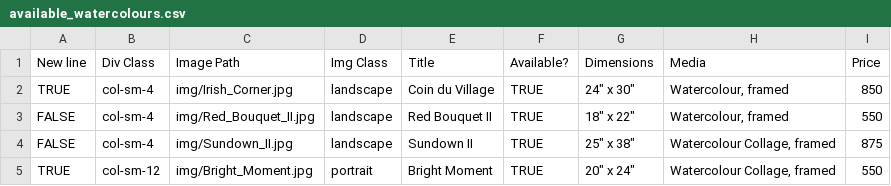
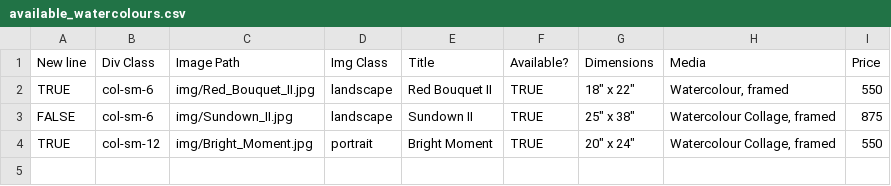
Before and after one commit to BYachnin/linayachninsite, a CSV file: paintings/available_watercolours.csv, drawn as a sheet.

Commit message:
Mark Coin du Village as sold

```diff
--- a/paintings/available_watercolours.csv
+++ b/paintings/available_watercolours.csv
@@ -1,5 +1,4 @@
 New line,Div Class,Image Path,Img Class,Title,Available?,Dimensions,Media,Price
-TRUE,col-sm-4,img/Irish_Corner.jpg,landscape,Coin du Village,TRUE,"24"" x 30""","Watercolour, framed",850
-FALSE,col-sm-4,img/Red_Bouquet_II.jpg,landscape,Red Bouquet II,TRUE,"18"" x 22""","Watercolour, framed",550
-FALSE,col-sm-4,img/Sundown_II.jpg,landscape,Sundown II,TRUE,"25"" x 38""","Watercolour Collage, framed",875
+TRUE,col-sm-6,img/Red_Bouquet_II.jpg,landscape,Red Bouquet II,TRUE,"18"" x 22""","Watercolour, framed",550
+FALSE,col-sm-6,img/Sundown_II.jpg,landscape,Sundown II,TRUE,"25"" x 38""","Watercolour Collage, framed",875
 TRUE,col-sm-12,img/Bright_Moment.jpg,portrait,Bright Moment,TRUE,"20"" x 24""","Watercolour Collage, framed",550
```
Also changed, not shown: paintings/urbanscapes_watercolours.csv.
